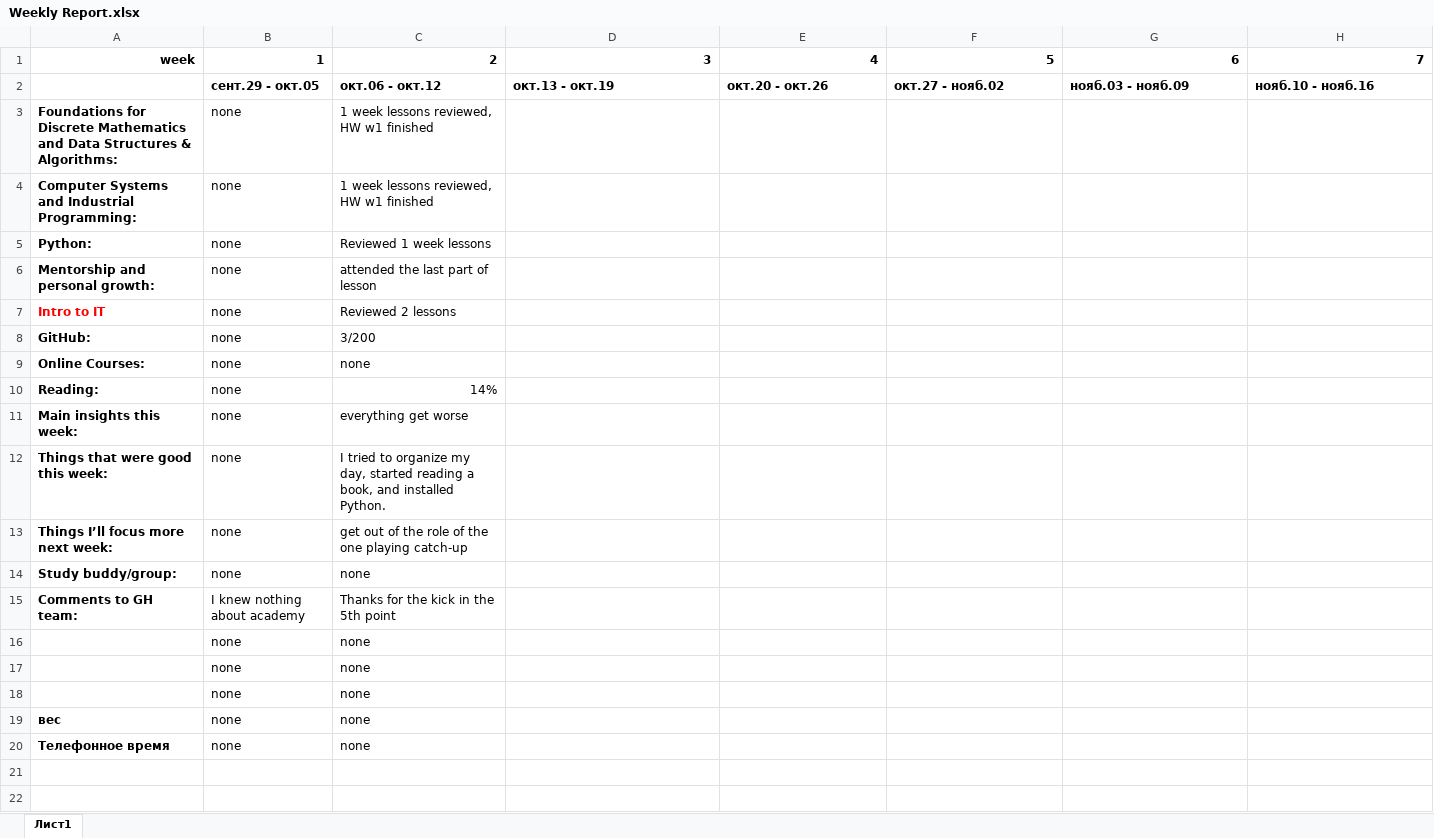
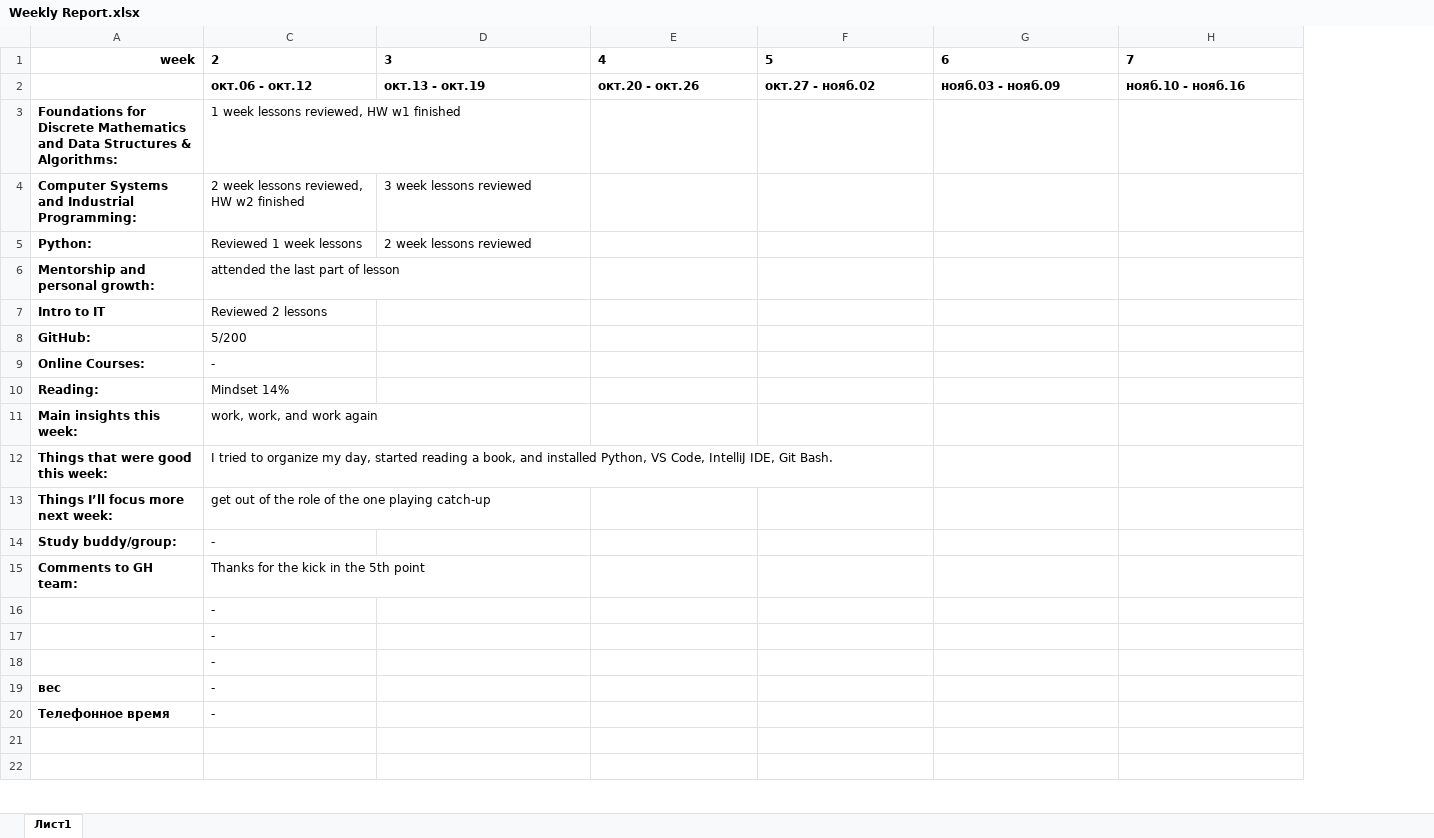
Before and after one commit to aimbetovnurzhan/GH, an Excel workbook: Weekly Report.xlsx, sheet Лист1, drawn as a sheet; only a part is shown; values as stored, in another font and other column widths than the file's, no borders; conditional formats not drawn; the diff covers the shown part only; the diff names each change by its address in the sheet, - before the commit and + after, or states it on an @@ line.

```diff
--- a/Weekly Report.xlsx (sheet Лист1)
+++ b/Weekly Report.xlsx (sheet Лист1)
@@ column B hidden, rows 1-20: 1 | сент.29 - окт.05 | none | none | none | none | none | none | none | none | none | none | none | none | I knew nothing about academy | none | none | none | none | none @@
-C1:H1 alignment: right
+C1:H1 alignment: left
-C4: 1 week lessons reviewed, HW w1 finished
+C4: 2 week lessons reviewed, HW w2 finished
-D4: (empty)
+D4: 3 week lessons reviewed
-D5: (empty)
+D5: 2 week lessons reviewed
-A7 text colour: #FF0000
+A7 text colour: black
-C8: 3/200
+C8: 5/200
-C9: none
+C9: -
-C10: 14%
+C10: Mindset 14%
-C11: everything get worse
+C11: work, work, and work again
-C12: …and installed Python.
+C12: …and installed Python, VS Code, IntelliJ IDE, Git Bash.
-C14: none
+C14: -
-C16:C20: none
+C16:C20: -
```
Also changed, not shown: cell formats elsewhere in this sheet, hidden cells, 6 other files.
